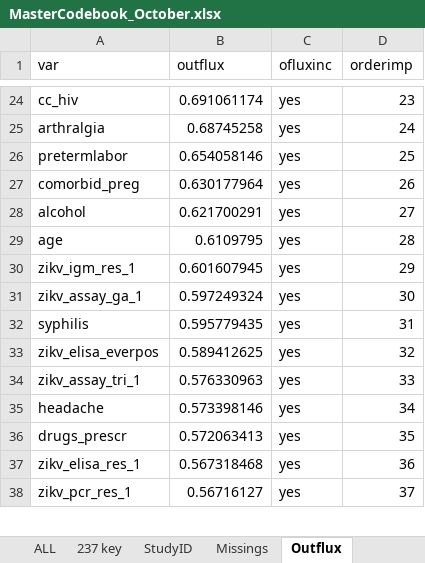
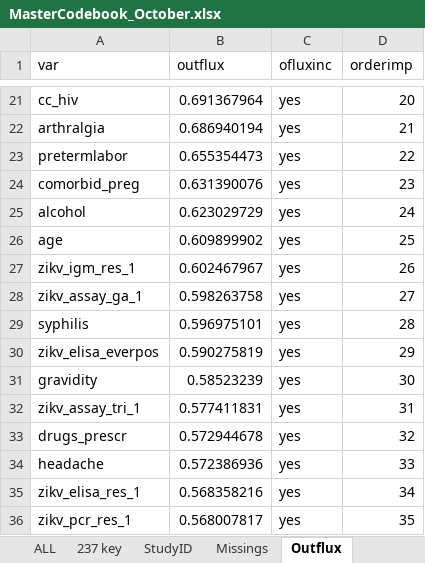
Before and after one commit to johamunoz/Zika_imputation, an Excel workbook: 1_Input_data/MasterCodebook_October.xlsx, sheet Outflux, drawn as a sheet; only a part is shown, gaps mark what is left out; values as stored, in another font and other column widths than the file's, no borders; removed rows and columns are numbered as before the commit, all else as after; the diff covers the shown part only; the diff names each change by its address in the sheet, - before the commit and + after, or states it on an @@ line.

```diff
--- a/1_Input_data/MasterCodebook_October.xlsx (sheet Outflux)
+++ b/1_Input_data/MasterCodebook_October.xlsx (sheet Outflux)
-B21 (outflux): 0.691061174
+B21 (outflux): 0.691367964
-D21 (orderimp): 23
+D21 (orderimp): 20
-B22 (outflux): 0.68745258
+B22 (outflux): 0.686940194
-D22 (orderimp): 24
+D22 (orderimp): 21
-B23 (outflux): 0.654058146
+B23 (outflux): 0.655354473
-D23 (orderimp): 25
+D23 (orderimp): 22
-B24 (outflux): 0.630177964
+B24 (outflux): 0.631390076
-D24 (orderimp): 26
+D24 (orderimp): 23
-B25 (outflux): 0.621700291
+B25 (outflux): 0.623029729
-D25 (orderimp): 27
+D25 (orderimp): 24
-B26 (outflux): 0.6109795
+B26 (outflux): 0.609899902
-D26 (orderimp): 28
+D26 (orderimp): 25
-B27 (outflux): 0.601607945
+B27 (outflux): 0.602467967
-D27 (orderimp): 29
+D27 (orderimp): 26
-B28 (outflux): 0.597249324
+B28 (outflux): 0.598263758
-D28 (orderimp): 30
+D28 (orderimp): 27
-B29 (outflux): 0.595779435
+B29 (outflux): 0.596975101
-D29 (orderimp): 31
+D29 (orderimp): 28
-B30 (outflux): 0.589412625
+B30 (outflux): 0.590275819
-D30 (orderimp): 32
+D30 (orderimp): 29
+row 31: gravidity | 0.58523239 | yes | 30
-B32 (outflux): 0.576330963
+B32 (outflux): 0.577411831
-D32 (orderimp): 33
+D32 (orderimp): 31
-row 35: headache | 0.573398146 | yes | 34
-B33 (outflux): 0.572063413
+B33 (outflux): 0.572944678
-D33 (orderimp): 35
+D33 (orderimp): 32
+row 34: headache | 0.572386936 | yes | 33
-B35 (outflux): 0.567318468
+B35 (outflux): 0.568358216
-D35 (orderimp): 36
+D35 (orderimp): 34
-B36 (outflux): 0.56716127
+B36 (outflux): 0.568007817
-D36 (orderimp): 37
+D36 (orderimp): 35
```
Also changed, not shown: 11 added rows, 13 removed rows and 285 edited cells elsewhere in this sheet, sheet 237 key, formulas that keep their value, hidden cells, 6 other files.
